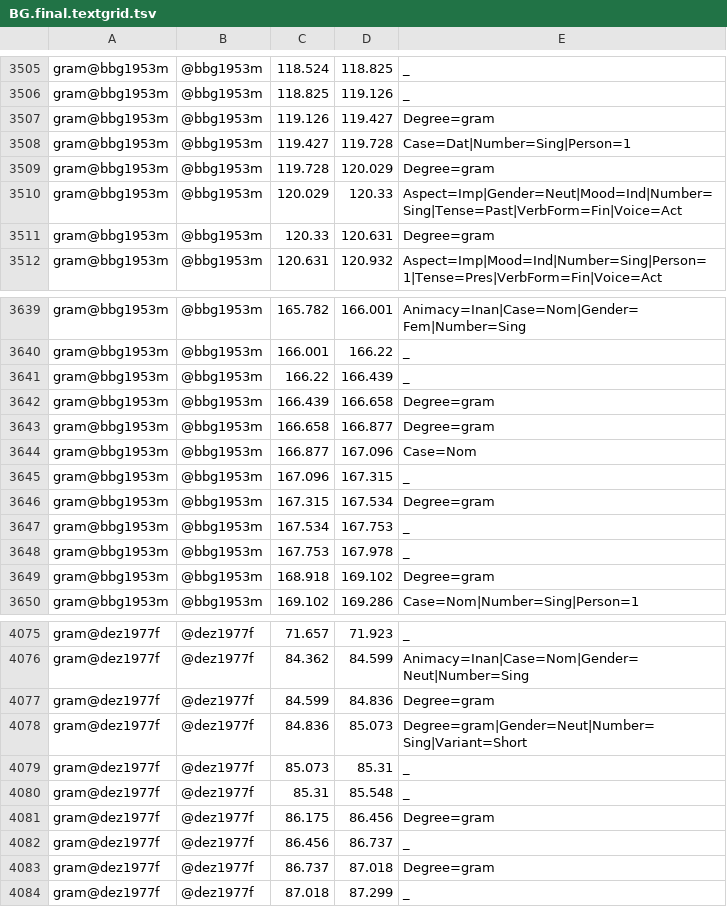
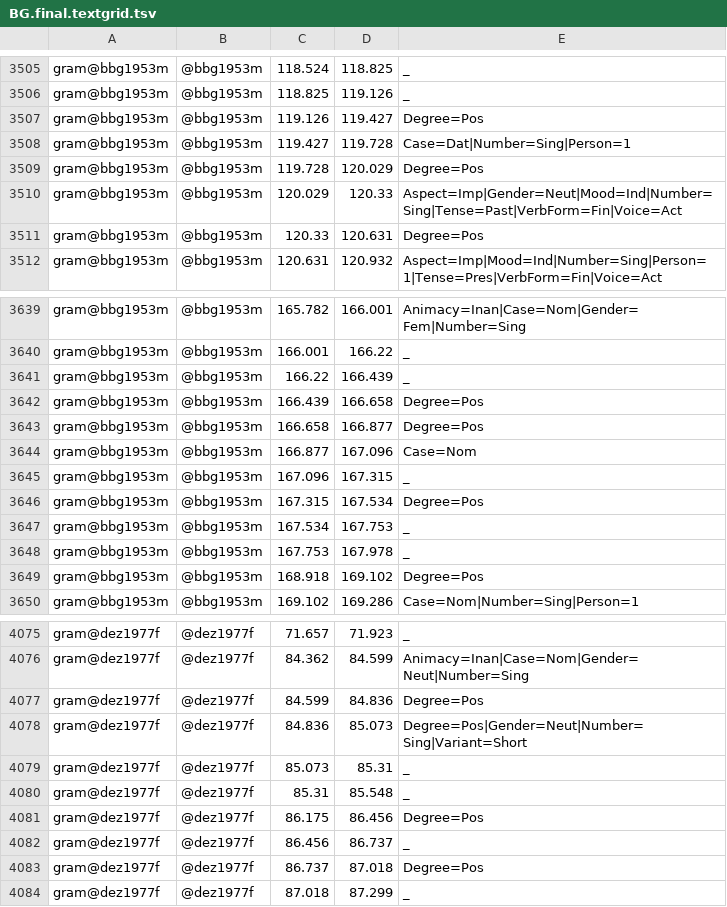
Before and after one commit to evil-snail/lingdata, a TSV file: LiveCorpus/BG.final.textgrid.tsv, drawn as a sheet; only a part is shown, gaps mark what is left out; the diff covers the shown part only.

Commit message:
Add files via upload
автозамена pos на gram дала degree=gram; исправила

```diff
--- a/LiveCorpus/BG.final.textgrid.tsv
+++ b/LiveCorpus/BG.final.textgrid.tsv
@@ -3506,7 +3506,7 @@ gram@bbg1953m	@bbg1953m	118.524	118.825	_
 gram@bbg1953m	@bbg1953m	118.825	119.126	_
-gram@bbg1953m	@bbg1953m	119.126	119.427	Degree=gram
+gram@bbg1953m	@bbg1953m	119.126	119.427	Degree=Pos
 gram@bbg1953m	@bbg1953m	119.427	119.728	Case=Dat|Number=Sing|Person=1
-gram@bbg1953m	@bbg1953m	119.728	120.029	Degree=gram
+gram@bbg1953m	@bbg1953m	119.728	120.029	Degree=Pos
 gram@bbg1953m	@bbg1953m	120.029	120.33	Aspect=Imp|Gender=Neut|Mood=Ind|Number=Sing|Tense=Past|VerbForm=Fin|Voice=Act
-gram@bbg1953m	@bbg1953m	120.33	120.631	Degree=gram
+gram@bbg1953m	@bbg1953m	120.33	120.631	Degree=Pos
 gram@bbg1953m	@bbg1953m	120.631	120.932	Aspect=Imp|Mood=Ind|Number=Sing|Person=1|Tense=Pres|VerbForm=Fin|Voice=Act
@@ -3641,10 +3641,10 @@ gram@bbg1953m	@bbg1953m	166.001	166.22	_
 gram@bbg1953m	@bbg1953m	166.22	166.439	_
-gram@bbg1953m	@bbg1953m	166.439	166.658	Degree=gram
-gram@bbg1953m	@bbg1953m	166.658	166.877	Degree=gram
+gram@bbg1953m	@bbg1953m	166.439	166.658	Degree=Pos
+gram@bbg1953m	@bbg1953m	166.658	166.877	Degree=Pos
 gram@bbg1953m	@bbg1953m	166.877	167.096	Case=Nom
 gram@bbg1953m	@bbg1953m	167.096	167.315	_
-gram@bbg1953m	@bbg1953m	167.315	167.534	Degree=gram
+gram@bbg1953m	@bbg1953m	167.315	167.534	Degree=Pos
 gram@bbg1953m	@bbg1953m	167.534	167.753	_
 gram@bbg1953m	@bbg1953m	167.753	167.978	_
-gram@bbg1953m	@bbg1953m	168.918	169.102	Degree=gram
+gram@bbg1953m	@bbg1953m	168.918	169.102	Degree=Pos
 gram@bbg1953m	@bbg1953m	169.102	169.286	Case=Nom|Number=Sing|Person=1
@@ -4076,9 +4076,9 @@ gram@dez1977f	@dez1977f	71.657	71.923	_
 gram@dez1977f	@dez1977f	84.362	84.599	Animacy=Inan|Case=Nom|Gender=Neut|Number=Sing
-gram@dez1977f	@dez1977f	84.599	84.836	Degree=gram
-gram@dez1977f	@dez1977f	84.836	85.073	Degree=gram|Gender=Neut|Number=Sing|Variant=Short
+gram@dez1977f	@dez1977f	84.599	84.836	Degree=Pos
+gram@dez1977f	@dez1977f	84.836	85.073	Degree=Pos|Gender=Neut|Number=Sing|Variant=Short
 gram@dez1977f	@dez1977f	85.073	85.31	_
 gram@dez1977f	@dez1977f	85.31	85.548	_
-gram@dez1977f	@dez1977f	86.175	86.456	Degree=gram
+gram@dez1977f	@dez1977f	86.175	86.456	Degree=Pos
 gram@dez1977f	@dez1977f	86.456	86.737	_
-gram@dez1977f	@dez1977f	86.737	87.018	Degree=gram
+gram@dez1977f	@dez1977f	86.737	87.018	Degree=Pos
 gram@dez1977f	@dez1977f	87.018	87.299	_
```
Also changed, not shown: 157 edited cells elsewhere in this file.
